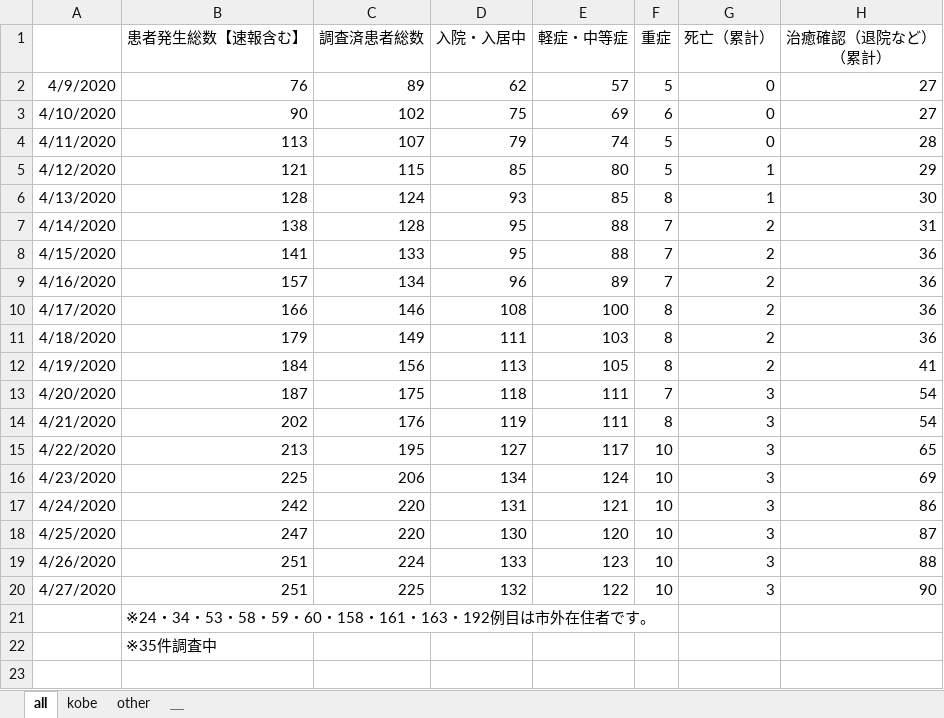
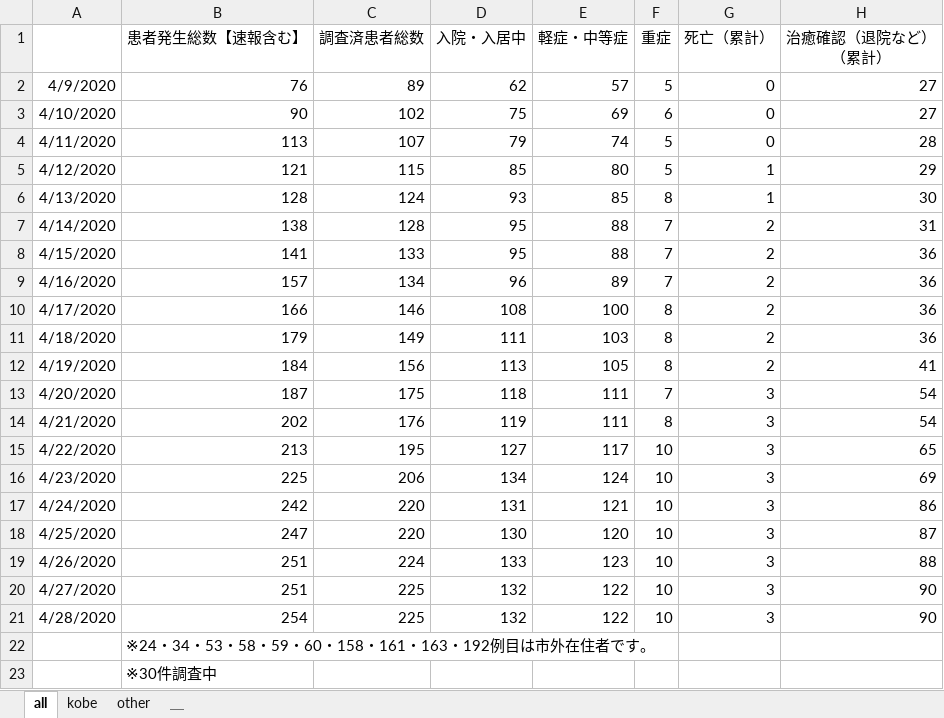
Before and after one commit to y-chan/covid19kobe-scraping, an Excel workbook: kansensya_pcr.xlsx, sheet all, drawn as a sheet; values as stored, in another font and other column widths than the file's, no borders; addresses are those after the commit; the diff names each change by its address in the sheet, - before the commit and + after, or states it on an @@ line.

```diff
--- a/kansensya_pcr.xlsx (sheet all)
+++ b/kansensya_pcr.xlsx (sheet all)
+row 21: 4/28/2020 | 254 | 225 | 132 | 122 | 10 | 3 | 90
-B23 (患者発生総数【速報含む】): ※35件調査中
+B23 (患者発生総数【速報含む】): ※30件調査中
```
Also changed, not shown: sheet kobe, sheet other, sodan.xlsx, 1 other file.
